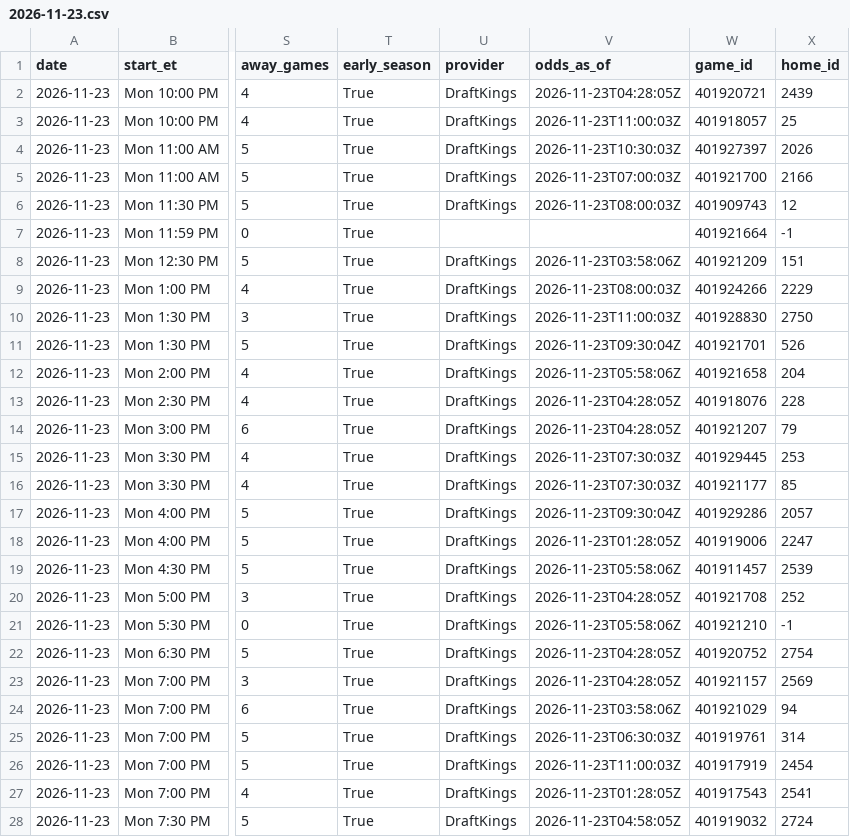
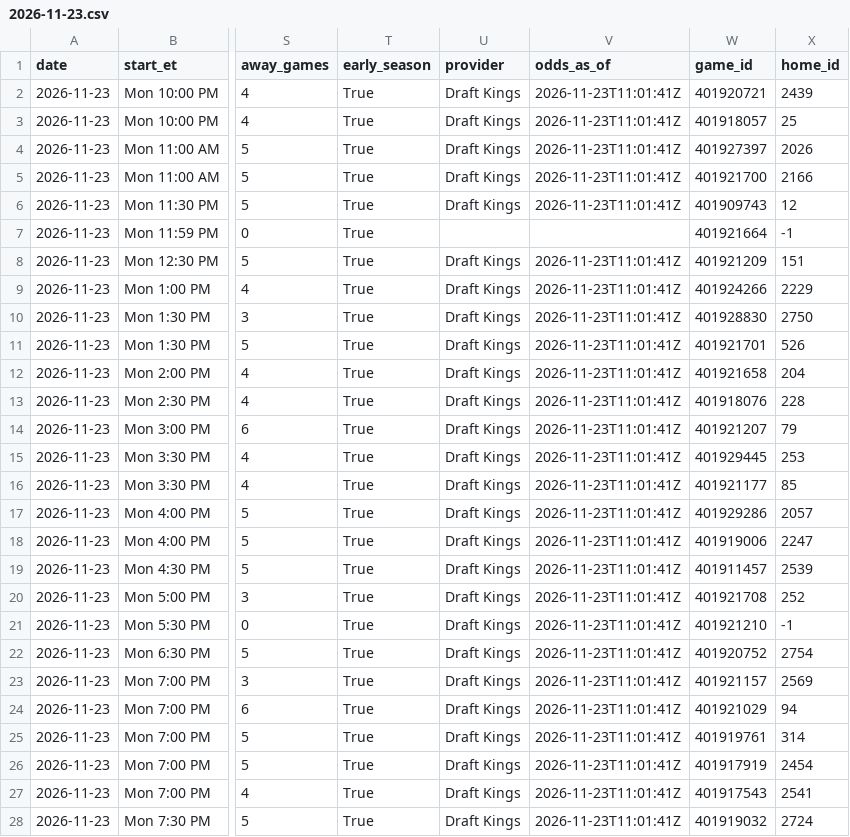
Before and after one commit to kjgruber47/cbb-model, a CSV file: data/live/predictions/2026-11-23.csv, drawn as a sheet; only a part is shown, gaps mark what is left out; the diff covers the shown part only; the diff names each change by its address in the sheet, - before the commit and + after, or states it on an @@ line.

```diff
--- a/data/live/predictions/2026-11-23.csv
+++ b/data/live/predictions/2026-11-23.csv
-U2:U6 (provider): DraftKings
+U2:U6 (provider): Draft Kings
-V2 (odds_as_of): 2026-11-23T04:28:05Z
+V2 (odds_as_of): 2026-11-23T11:01:41Z
-V3 (odds_as_of): 2026-11-23T11:00:03Z
+V3 (odds_as_of): 2026-11-23T11:01:41Z
-V4 (odds_as_of): 2026-11-23T10:30:03Z
+V4 (odds_as_of): 2026-11-23T11:01:41Z
-V5 (odds_as_of): 2026-11-23T07:00:03Z
+V5 (odds_as_of): 2026-11-23T11:01:41Z
-V6 (odds_as_of): 2026-11-23T08:00:03Z
+V6 (odds_as_of): 2026-11-23T11:01:41Z
-U8:U28 (provider): DraftKings
+U8:U28 (provider): Draft Kings
-V8 (odds_as_of): 2026-11-23T03:58:06Z
+V8 (odds_as_of): 2026-11-23T11:01:41Z
-V9 (odds_as_of): 2026-11-23T08:00:03Z
+V9 (odds_as_of): 2026-11-23T11:01:41Z
-V10 (odds_as_of): 2026-11-23T11:00:03Z
+V10 (odds_as_of): 2026-11-23T11:01:41Z
-V11 (odds_as_of): 2026-11-23T09:30:04Z
+V11 (odds_as_of): 2026-11-23T11:01:41Z
-V12 (odds_as_of): 2026-11-23T05:58:06Z
+V12 (odds_as_of): 2026-11-23T11:01:41Z
-V13:V14 (odds_as_of): 2026-11-23T04:28:05Z
+V13:V14 (odds_as_of): 2026-11-23T11:01:41Z
-V15:V16 (odds_as_of): 2026-11-23T07:30:03Z
+V15:V16 (odds_as_of): 2026-11-23T11:01:41Z
-V17 (odds_as_of): 2026-11-23T09:30:04Z
+V17 (odds_as_of): 2026-11-23T11:01:41Z
-V18 (odds_as_of): 2026-11-23T01:28:05Z
+V18 (odds_as_of): 2026-11-23T11:01:41Z
-V19 (odds_as_of): 2026-11-23T05:58:06Z
+V19 (odds_as_of): 2026-11-23T11:01:41Z
-V20 (odds_as_of): 2026-11-23T04:28:05Z
+V20 (odds_as_of): 2026-11-23T11:01:41Z
-V21 (odds_as_of): 2026-11-23T05:58:06Z
+V21 (odds_as_of): 2026-11-23T11:01:41Z
-V22:V23 (odds_as_of): 2026-11-23T04:28:05Z
+V22:V23 (odds_as_of): 2026-11-23T11:01:41Z
-V24 (odds_as_of): 2026-11-23T03:58:06Z
+V24 (odds_as_of): 2026-11-23T11:01:41Z
-V25 (odds_as_of): 2026-11-23T06:30:03Z
+V25 (odds_as_of): 2026-11-23T11:01:41Z
-V26 (odds_as_of): 2026-11-23T11:00:03Z
+V26 (odds_as_of): 2026-11-23T11:01:41Z
-V27 (odds_as_of): 2026-11-23T01:28:05Z
+V27 (odds_as_of): 2026-11-23T11:01:41Z
-V28 (odds_as_of): 2026-11-23T04:58:05Z
+V28 (odds_as_of): 2026-11-23T11:01:41Z
```
Also changed, not shown: 28 edited cells elsewhere in this file, data/live/slate_latest.csv, 2 other files.
